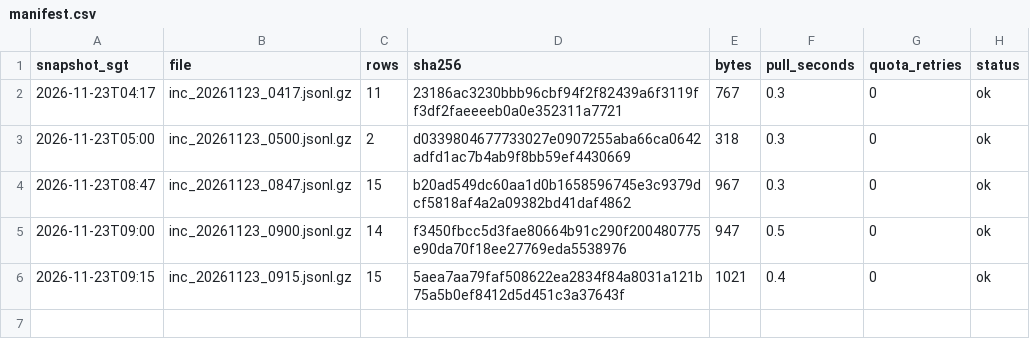
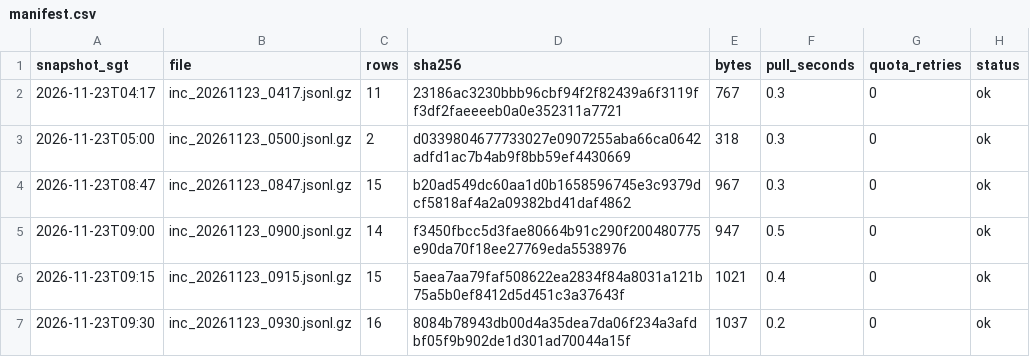
Before and after one commit to LUOaini1213/sg-bus-network-monitor, a CSV file: data/raw/incidents/2026-11-23/manifest.csv, drawn as a sheet; the diff names each change by its address in the sheet, - before the commit and + after, or states it on an @@ line.

```diff
--- a/data/raw/incidents/2026-11-23/manifest.csv
+++ b/data/raw/incidents/2026-11-23/manifest.csv
+row 7: 2026-11-23T09:30 | inc_20261123_0930.jsonl.gz | 16 | 8084b78943db00d4a35dea7da06f234a3afdbf05f9b902de1d301ad70044a15f | 1037 | 0.2 | 0 | ok
```
Also changed, not shown: data/raw/speedbands/2026-11-23/manifest.csv, 2 other files.
